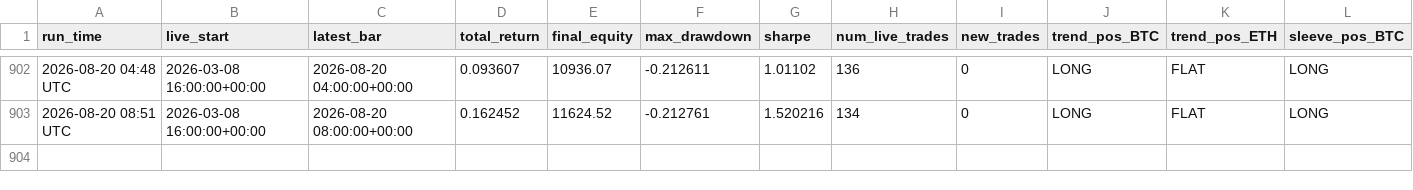
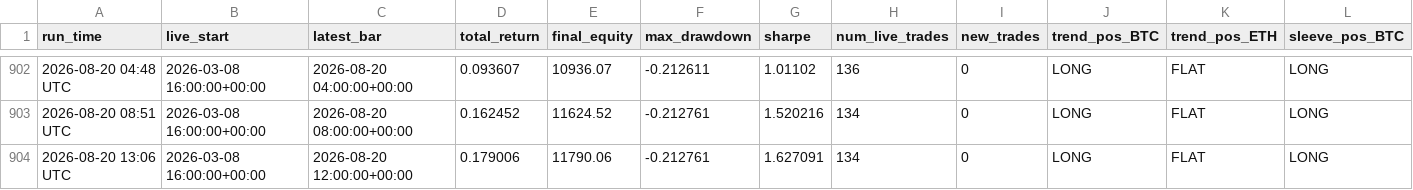
Before and after one commit to baeks0414/quant-4h-dual, a CSV file: results/paper_live_rt/run_log.csv, drawn as a sheet; only a part is shown, gaps mark what is left out; rows hold the shown columns only; the diff names each change by its address in the sheet, - before the commit and + after, or states it on an @@ line.

```diff
--- a/results/paper_live_rt/run_log.csv
+++ b/results/paper_live_rt/run_log.csv
+row 904: 2026-08-20 13:06 UTC | 2026-03-08 16:00:00+00:00 | 2026-08-20 12:00:00+00:00 | 0.179006 | 11790.06 | -0.212761 | 1.627091 | 134 | 0 | LONG | FLAT | LONG
```
Also changed, not shown: results/paper_live_rt/equity_curve.csv, 1 other file.
